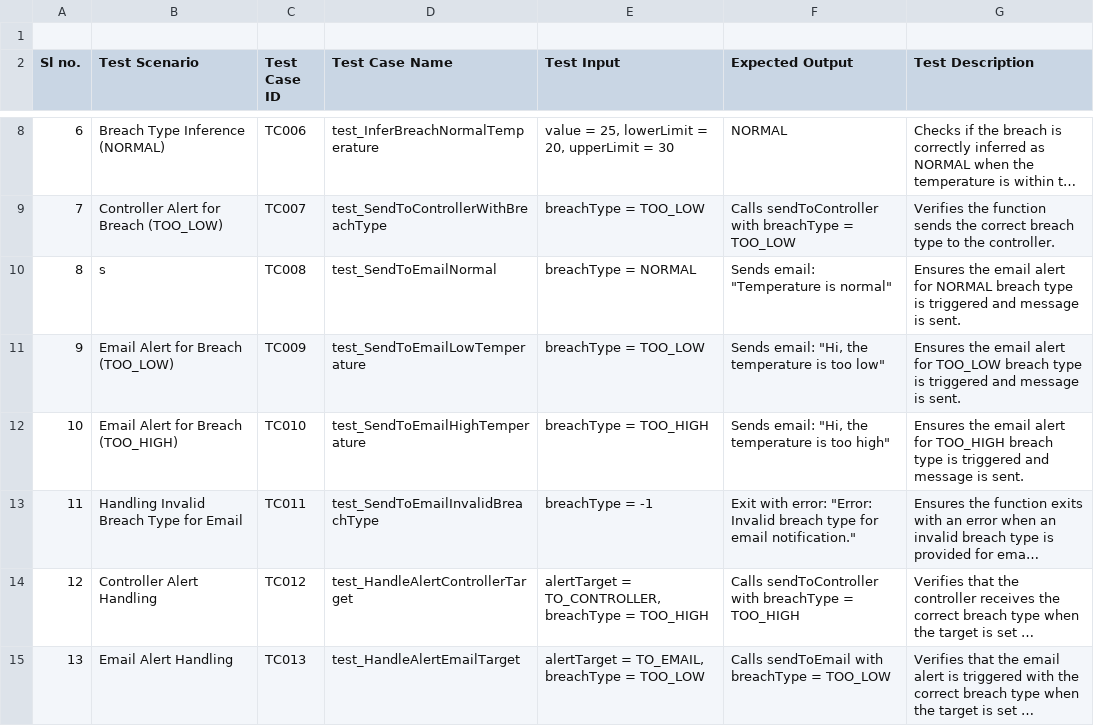
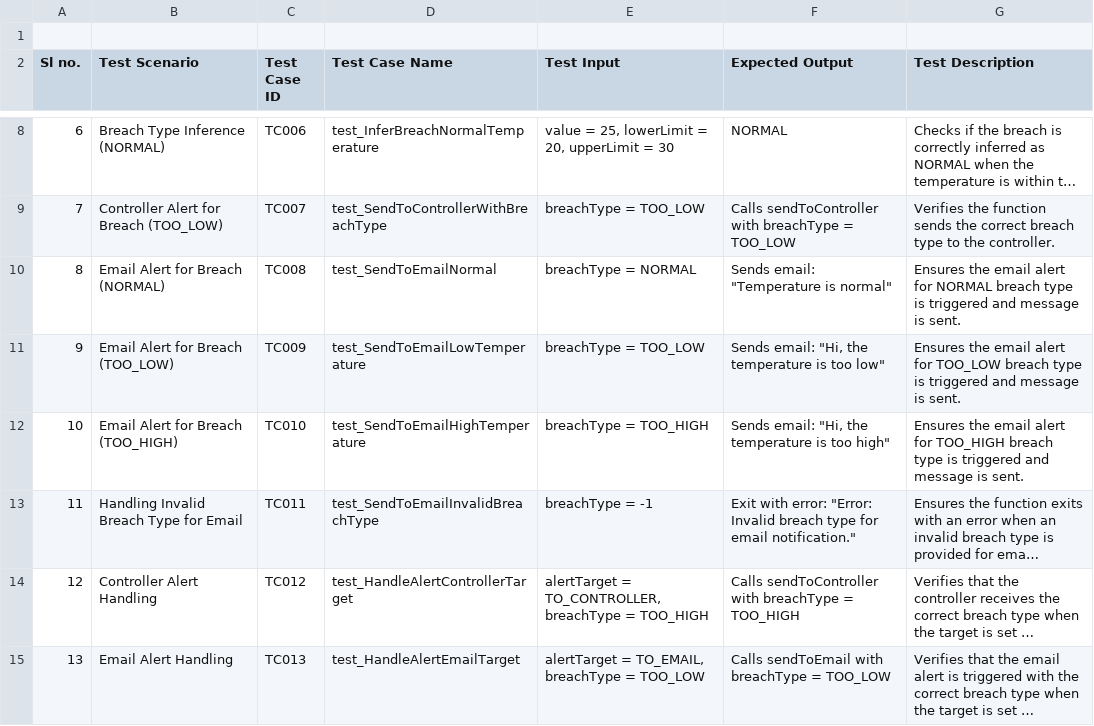
Before and after one commit to tts-tcq-2024/conclusive-in-c-Avinashsk2000, a CSV file: typewise-alert.TestSpec.csv, drawn as a sheet; only a part is shown, gaps mark what is left out; long unchanged cells end in ….

Commit message:
Update typewise-alert.TestSpec.csv

```diff
--- a/typewise-alert.TestSpec.csv
+++ b/typewise-alert.TestSpec.csv
@@ -9,3 +9,3 @@ Sl no.,Test Scenario,Test Case ID,Test Case Name,Test Input,Expected Output,Test
 7,Controller Alert for Breach (TOO_LOW),TC007,test_SendToControllerWithBreachType,breachType = TOO_LOW,Calls sendToController with breachType = TOO_LOW,Verifies the function sends the correct breach type to the controller.
-8,s,TC008,test_SendToEmailNormal,breachType = NORMAL,"Sends email: ""Temperature is normal""",Ensures the email alert for NORMAL breach type is triggered and message is sent.
+8,Email Alert for Breach (NORMAL),TC008,test_SendToEmailNormal,breachType = NORMAL,"Sends email: ""Temperature is normal""",Ensures the email alert for NORMAL breach type is triggered and message is sent.
 9,Email Alert for Breach (TOO_LOW),TC009,test_SendToEmailLowTemperature,breachType = TOO_LOW,"Sends email: ""Hi, the temperature is too low""",Ensures the email alert for TOO_LOW breach type is triggered and message is sent.
```
